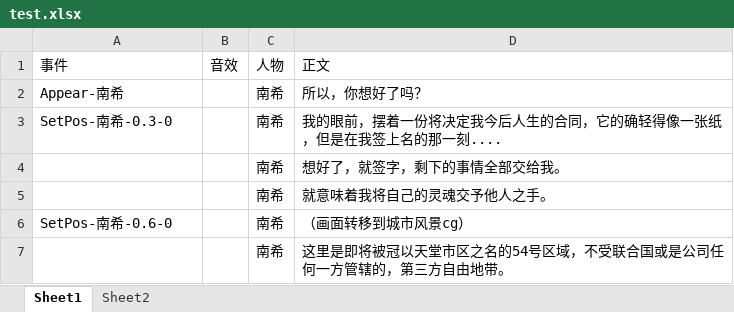
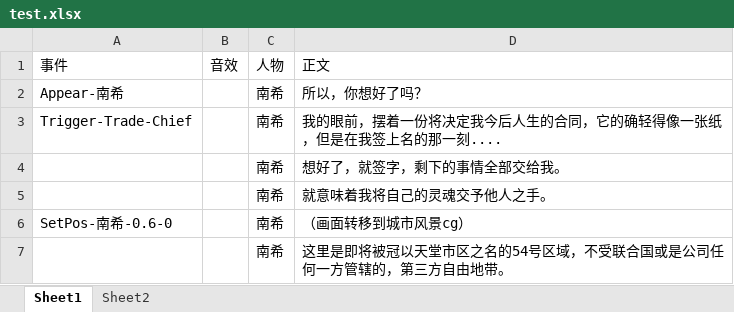
Before and after one commit to SUS-BSalt/CX_E, an Excel workbook: Assets/StreamingAssets/Book/CN/test.xlsx, sheet Sheet1, drawn as a sheet; only a part is shown; values as stored, in another font and other column widths than the file's, no borders; the diff covers the shown part only; the diff names each change by its address in the sheet, - before the commit and + after, or states it on an @@ line.

```diff
--- a/Assets/StreamingAssets/Book/CN/test.xlsx (sheet Sheet1)
+++ b/Assets/StreamingAssets/Book/CN/test.xlsx (sheet Sheet1)
-A3: SetPos-南希-0.3-0
+A3: Trigger-Trade-Chief
```
Also changed, not shown: 70 removed rows elsewhere in this sheet, 5 other files.
